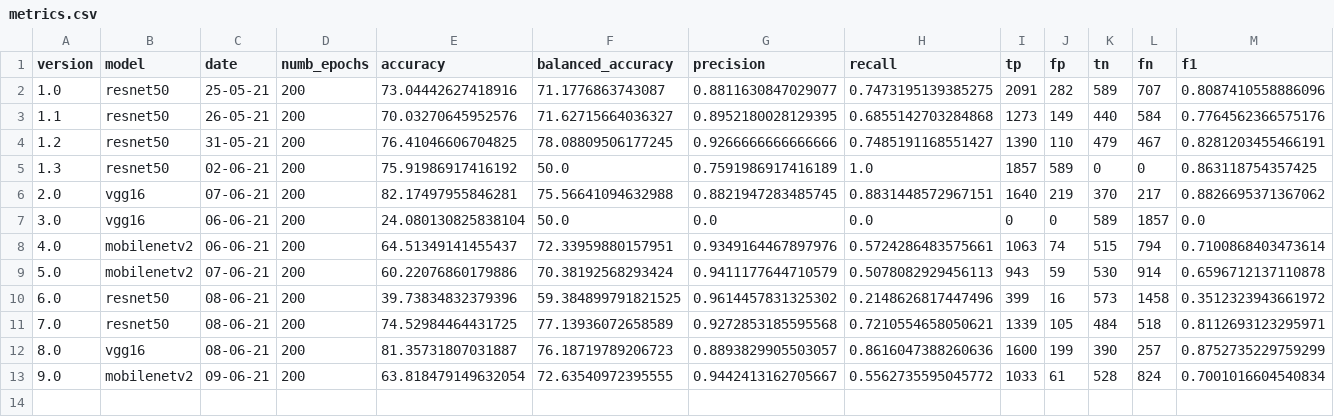
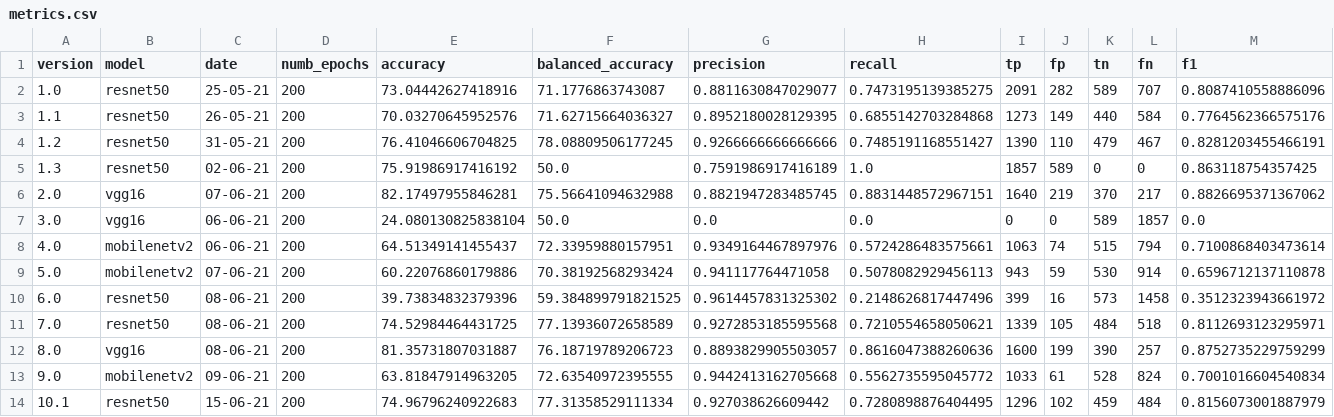
Before and after one commit to beamaia/ic-neural-networks-sensitivity-analysis-bb, a CSV file: cnn/results/metrics.csv, drawn as a sheet.

```diff
--- a/cnn/results/metrics.csv
+++ b/cnn/results/metrics.csv
@@ -8,3 +8,3 @@ version,model,date,numb_epochs,accuracy,balanced_accuracy,precision,recall,tp,fp
 4.0,mobilenetv2,06-06-21,200,64.51349141455437,72.33959880157951,0.9349164467897976,0.5724286483575661,1063,74,515,794,0.7100868403473614
-5.0,mobilenetv2,07-06-21,200,60.22076860179886,70.38192568293424,0.9411177644710579,0.5078082929456113,943,59,530,914,0.6596712137110878
+5.0,mobilenetv2,07-06-21,200,60.22076860179886,70.38192568293424,0.941117764471058,0.5078082929456113,943,59,530,914,0.6596712137110878
 6.0,resnet50,08-06-21,200,39.73834832379396,59.384899791821525,0.9614457831325302,0.2148626817447496,399,16,573,1458,0.3512323943661972
@@ -12,2 +12,3 @@ version,model,date,numb_epochs,accuracy,balanced_accuracy,precision,recall,tp,fp
 8.0,vgg16,08-06-21,200,81.35731807031887,76.18719789206723,0.8893829905503057,0.8616047388260636,1600,199,390,257,0.8752735229759299
-9.0,mobilenetv2,09-06-21,200,63.818479149632054,72.63540972395555,0.9442413162705667,0.5562735595045772,1033,61,528,824,0.7001016604540834
+9.0,mobilenetv2,09-06-21,200,63.81847914963205,72.63540972395555,0.9442413162705668,0.5562735595045772,1033,61,528,824,0.7001016604540834
+10.1,resnet50,15-06-21,200,74.96796240922683,77.31358529111334,0.927038626609442,0.7280898876404495,1296,102,459,484,0.8156073001887979
```
Also changed, not shown: 2 other files.
